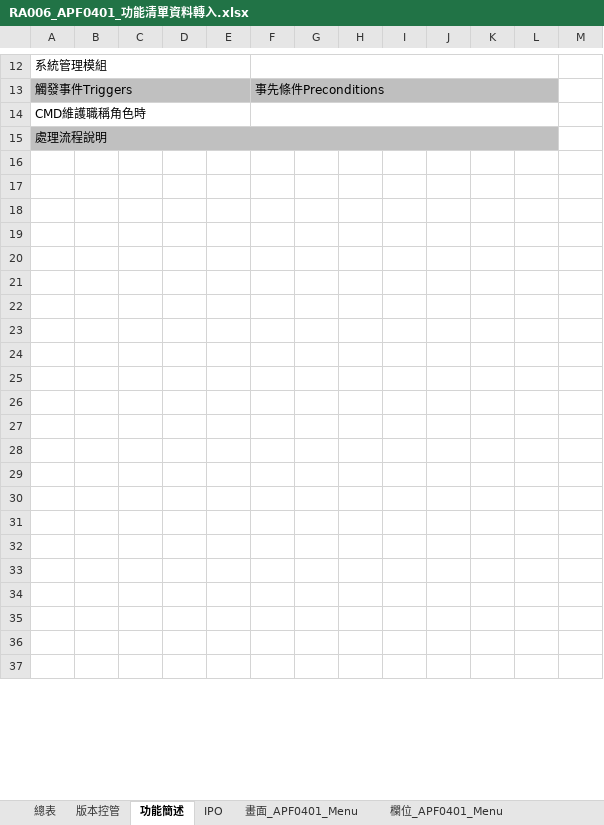
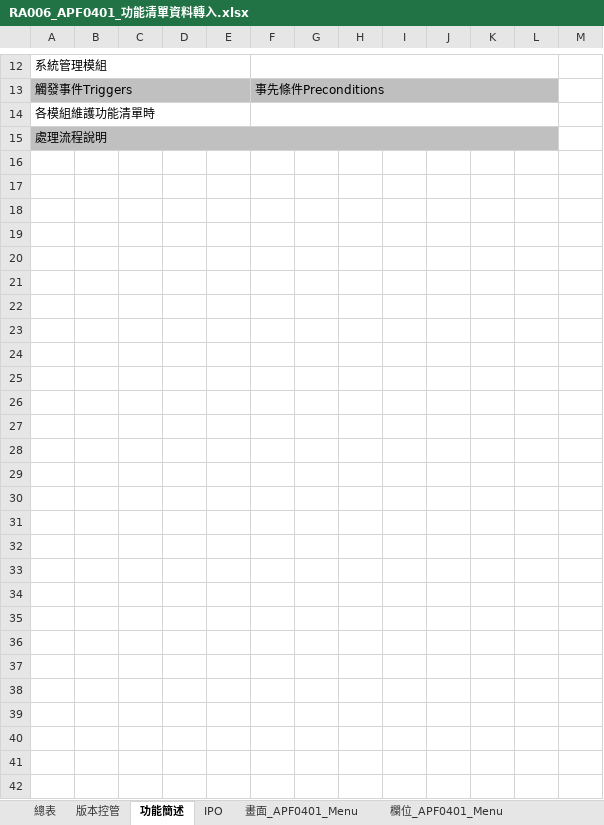
Before and after one commit to OldtreeChen/Suda3g, an Excel workbook: APF/RA006/RA006_APF0401_功能清單資料轉入.xlsx, sheet 功能簡述, drawn as a sheet; only a part is shown, gaps mark what is left out; the shorter side is filled out with more unchanged rows; values as stored, in another font and other column widths than the file's, no borders; charts and pictures not drawn; the diff names each change by its address in the sheet, - before the commit and + after, or states it on an @@ line.

```diff
--- a/APF/RA006/RA006_APF0401_功能清單資料轉入.xlsx (sheet 功能簡述)
+++ b/APF/RA006/RA006_APF0401_功能清單資料轉入.xlsx (sheet 功能簡述)
-A14: CMD維護職稱角色時
+A14: 各模組維護功能清單時
+row 16: (empty)
+row 17: (empty)
+row 18: (empty)
+row 19: (empty)
+row 20: (empty)
+row 21: (empty)
+row 22: (empty)
+row 23: (empty)
+row 24: (empty)
+row 25: (empty)
+row 26: (empty)
+row 27: (empty)
+row 28: (empty)
+row 29: (empty)
+row 30: (empty)
+row 31: (empty)
+row 32: (empty)
+row 33: (empty)
+row 34: (empty)
+row 35: (empty)
+row 36: (empty)
+row 37: (empty)
+row 38: (empty)
+row 39: (empty)
```
Also changed, not shown: sheet 欄位_APF0401_Menu, sheet 畫面_APF0401_Menu, charts or pictures, APF/RA006/RA006_APF0101_角色維護.xlsx, 1 other file.
